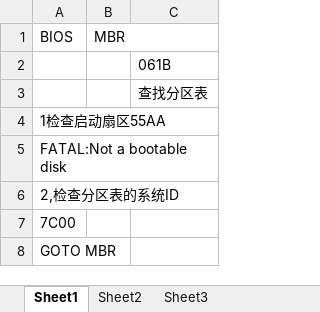
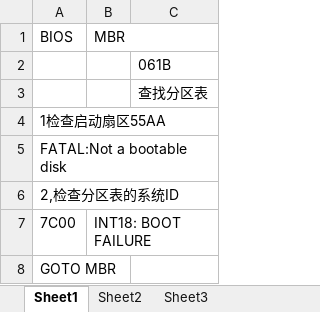
Before and after one commit to dubenju/hos, an Excel workbook: 001.boot/boot.xlsx, sheet Sheet1, drawn as a sheet; values as stored, in another font and other column widths than the file's, no borders; the diff names each change by its address in the sheet, - before the commit and + after, or states it on an @@ line.

```diff
--- a/001.boot/boot.xlsx (sheet Sheet1)
+++ b/001.boot/boot.xlsx (sheet Sheet1)
-B7 (MBR): (empty)
+B7 (MBR): INT18: BOOT FAILURE
```
Also changed, not shown: 000.mbr/asm.xlsx, 56 other files.
